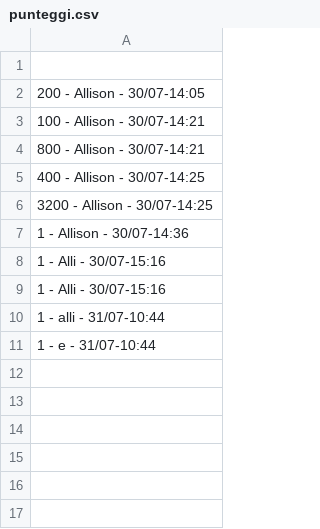
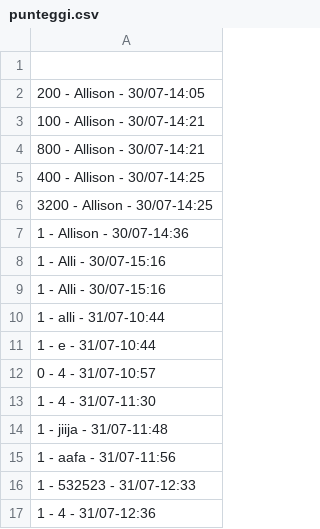
Before and after one commit to allisontimossi/personal-projects, a CSV file: punteggi.csv, drawn as a sheet; the diff names each change by its address in the sheet, - before the commit and + after, or states it on an @@ line.

```diff
--- a/punteggi.csv
+++ b/punteggi.csv
+row 12: 0 - 4 - 31/07-10:57
+row 13: 1 - 4 - 31/07-11:30
+row 14: 1 - jiija - 31/07-11:48
+row 15: 1 - aafa - 31/07-11:56
+row 16: 1 - 532523 - 31/07-12:33
+row 17: 1 - 4 - 31/07-12:36
```
Also changed, not shown: 14 other files.
